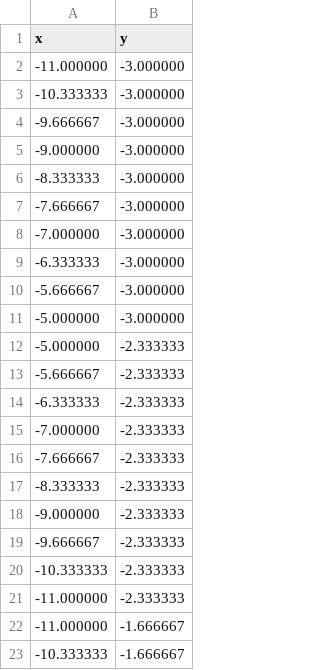
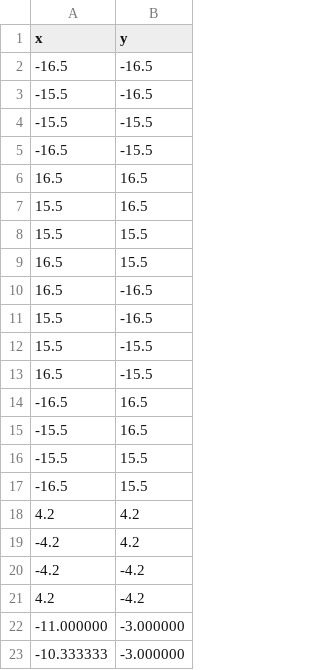
Before and after one commit to caoyuan96421/MyVolt, a CSV file: mega2d_solderpaste.csv, drawn as a sheet; only a part is shown; the shorter side is filled out with more unchanged rows; the diff names each change by its address in the sheet, - before the commit and + after, or states it on an @@ line.

Commit message:
Added 4-point calibration. mega2d pattern revised

```diff
--- a/mega2d_solderpaste.csv
+++ b/mega2d_solderpaste.csv
+row 2: -16.5 | -16.5
+row 3: -15.5 | -16.5
+row 4: -15.5 | -15.5
+row 5: -16.5 | -15.5
+row 6: 16.5 | 16.5
+row 7: 15.5 | 16.5
+row 8: 15.5 | 15.5
+row 9: 16.5 | 15.5
+row 10: 16.5 | -16.5
+row 11: 15.5 | -16.5
+row 12: 15.5 | -15.5
+row 13: 16.5 | -15.5
+row 14: -16.5 | 16.5
+row 15: -15.5 | 16.5
+row 16: -15.5 | 15.5
+row 17: -16.5 | 15.5
+row 18: 4.2 | 4.2
+row 19: -4.2 | 4.2
+row 20: -4.2 | -4.2
+row 21: 4.2 | -4.2
```
Also changed, not shown: 1 other file.
